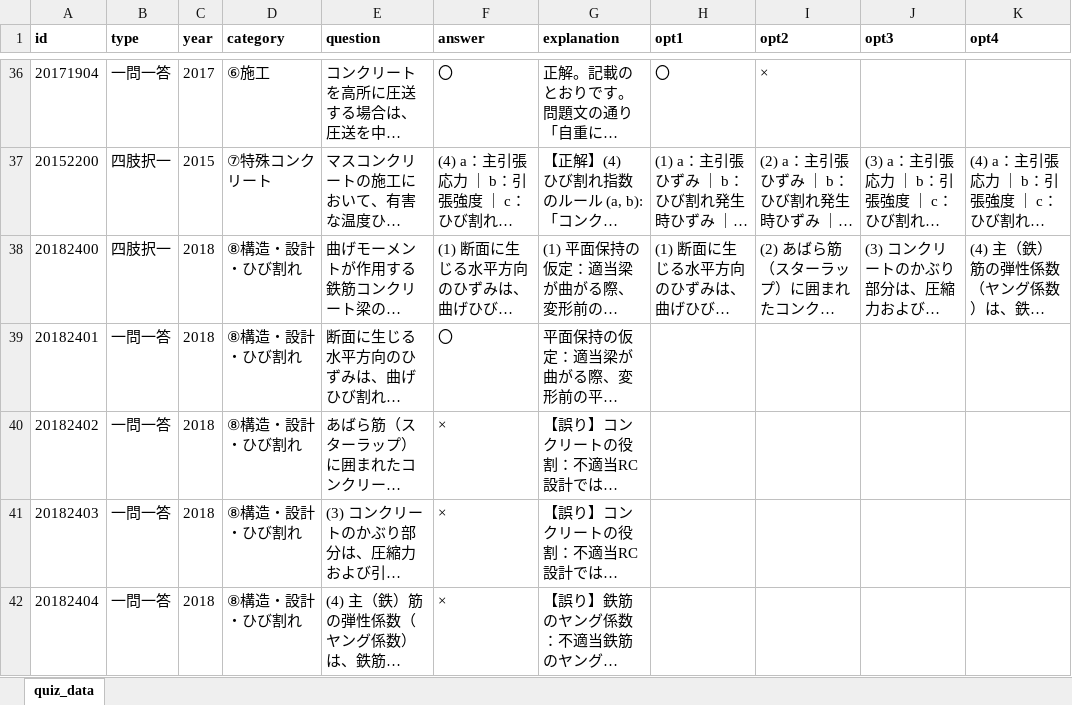
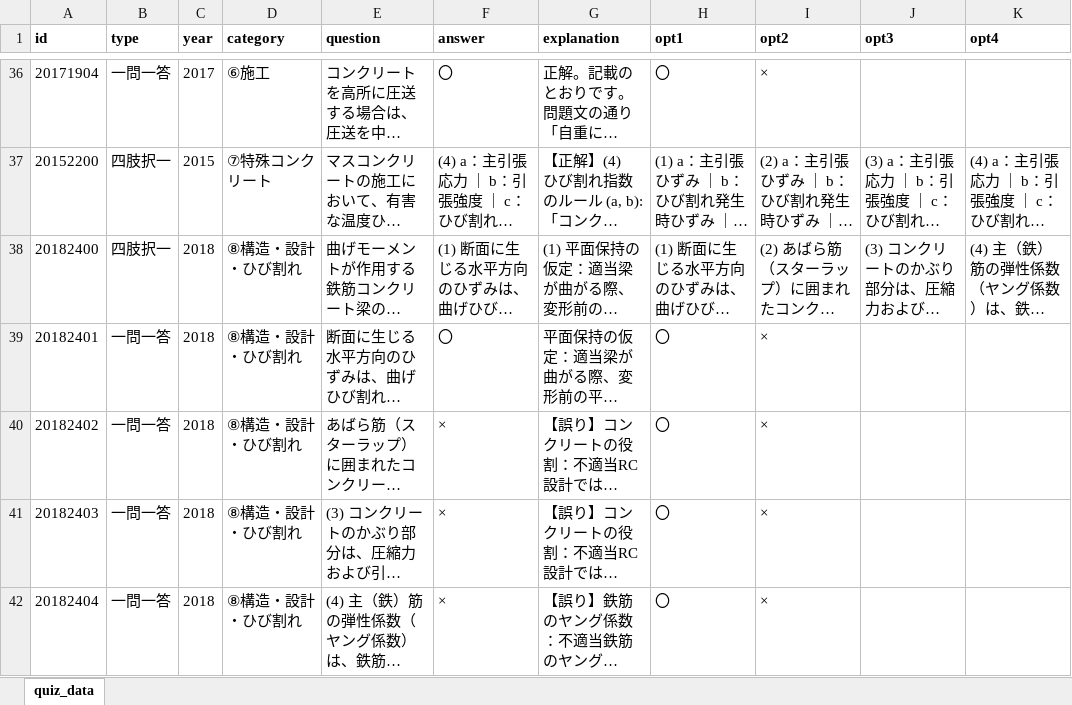
Before and after one commit to bluemountain123y-rgb/Repository-name-, an Excel workbook: quiz_data.xlsx, sheet quiz_data, drawn as a sheet; only a part is shown, gaps mark what is left out; long unchanged cells end in …; values as stored, in another font and other column widths than the file's, no borders; the diff names each change by its address in the sheet, - before the commit and + after, or states it on an @@ line.

```diff
--- a/quiz_data.xlsx (sheet quiz_data)
+++ b/quiz_data.xlsx (sheet quiz_data)
-H39:H42 (opt1): (empty)
+H39:H42 (opt1): 〇
-I39:I42 (opt2): (empty)
+I39:I42 (opt2): ×
```
Also changed, not shown: 1 other file.
